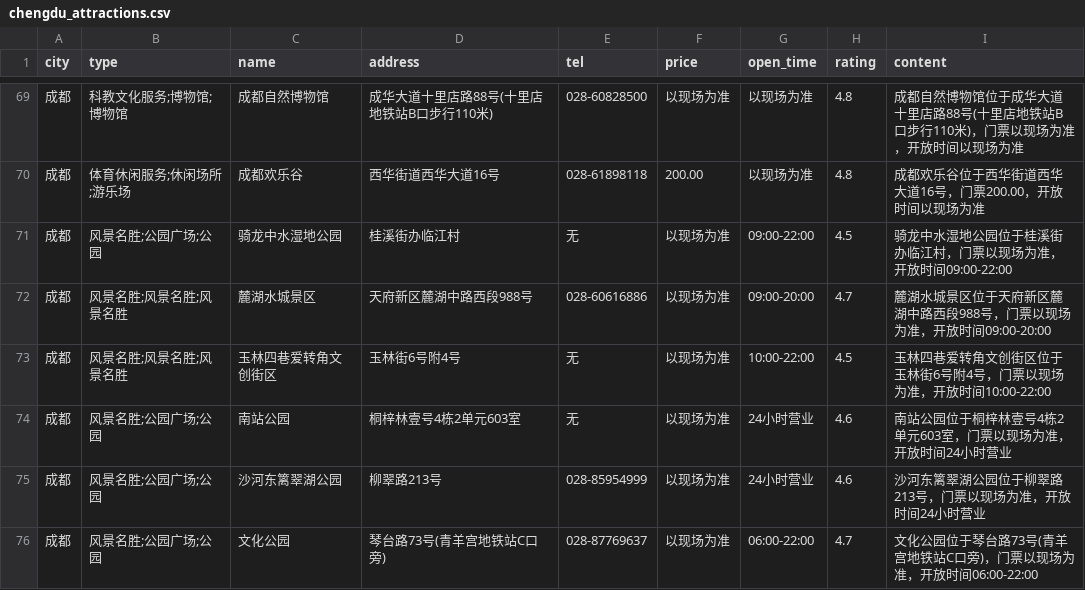
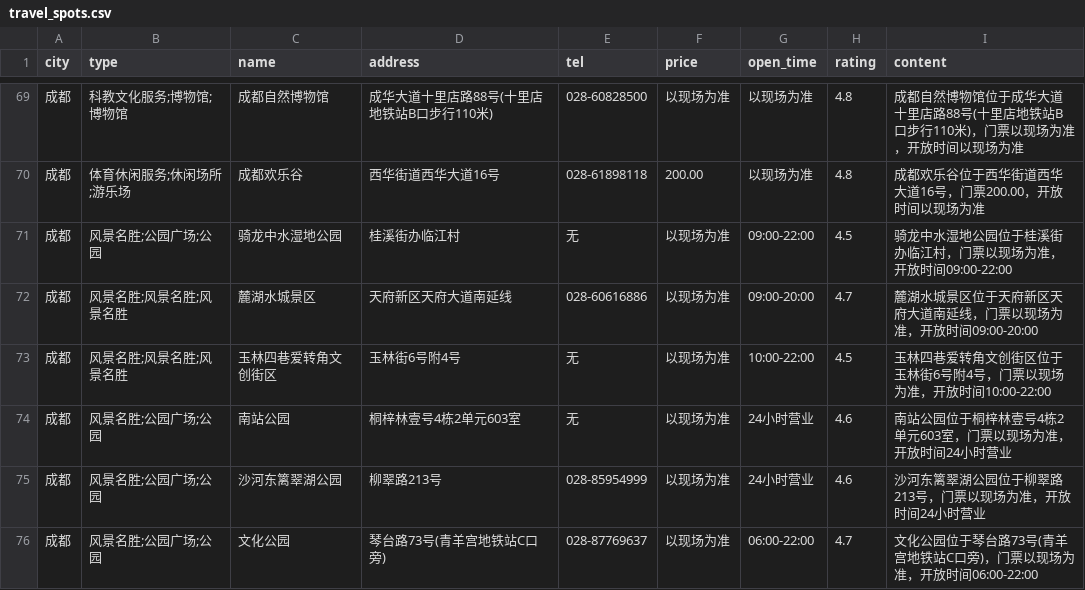
Before and after one commit to 2418527951h/tavelAgent, a CSV file: data/成都/travel_spots.csv (was data/chengdu_attractions.csv), drawn as a sheet; only a part is shown, gaps mark what is left out.

```diff
--- a/data/chengdu_attractions.csv
+++ b/data/成都/travel_spots.csv
@@ -71,3 +71,3 @@ city,type,name,address,tel,price,open_time,rating,content
 成都,风景名胜;公园广场;公园,骑龙中水湿地公园,桂溪街办临江村,无,以现场为准,09:00-22:00,4.5,骑龙中水湿地公园位于桂溪街办临江村，门票以现场为准，开放时间09:00-22:00
-成都,风景名胜;风景名胜;风景名胜,麓湖水城景区,天府新区麓湖中路西段988号,028-60616886,以现场为准,09:00-20:00,4.7,麓湖水城景区位于天府新区麓湖中路西段988号，门票以现场为准，开放时间09:00-20:00
+成都,风景名胜;风景名胜;风景名胜,麓湖水城景区,天府新区天府大道南延线,028-60616886,以现场为准,09:00-20:00,4.7,麓湖水城景区位于天府新区天府大道南延线，门票以现场为准，开放时间09:00-20:00
 成都,风景名胜;风景名胜;风景名胜,玉林四巷爱转角文创街区,玉林街6号附4号,无,以现场为准,10:00-22:00,4.5,玉林四巷爱转角文创街区位于玉林街6号附4号，门票以现场为准，开放时间10:00-22:00
```
Also changed, not shown: 3 other files.
